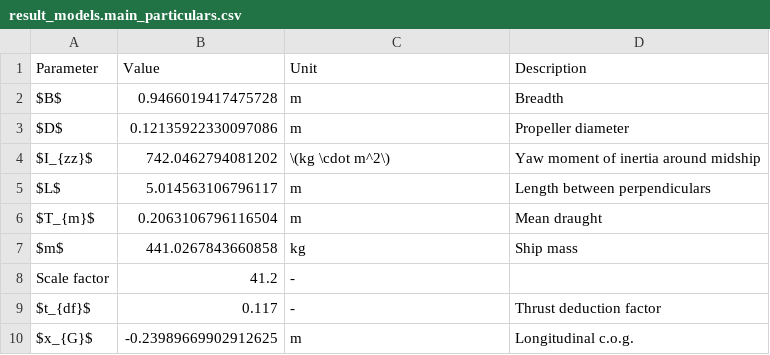
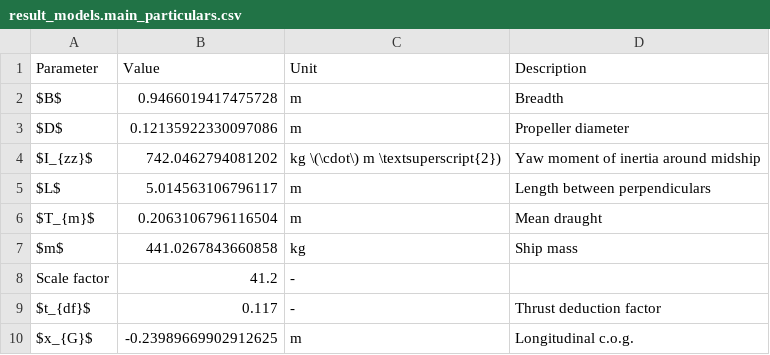
Before and after one commit to martinlarsalbert/System-identification-for-a-physically-correct-ship-manoeuvring-model-in-wind-conditions, a CSV file: tables/result_models.main_particulars.csv, drawn as a sheet.

Commit message:
\textsuperscript

```diff
--- a/tables/result_models.main_particulars.csv
+++ b/tables/result_models.main_particulars.csv
@@ -3,3 +3,3 @@ $B$,0.9466019417475728,m,Breadth
 $D$,0.12135922330097086,m,Propeller diameter
-$I_{zz}$,742.0462794081202,\(kg \cdot m^2\),Yaw moment of inertia around midship
+$I_{zz}$,742.0462794081202,kg \(\cdot\) m \textsuperscript{2}),Yaw moment of inertia around midship
 $L$,5.014563106796117,m,Length between perpendiculars
```
